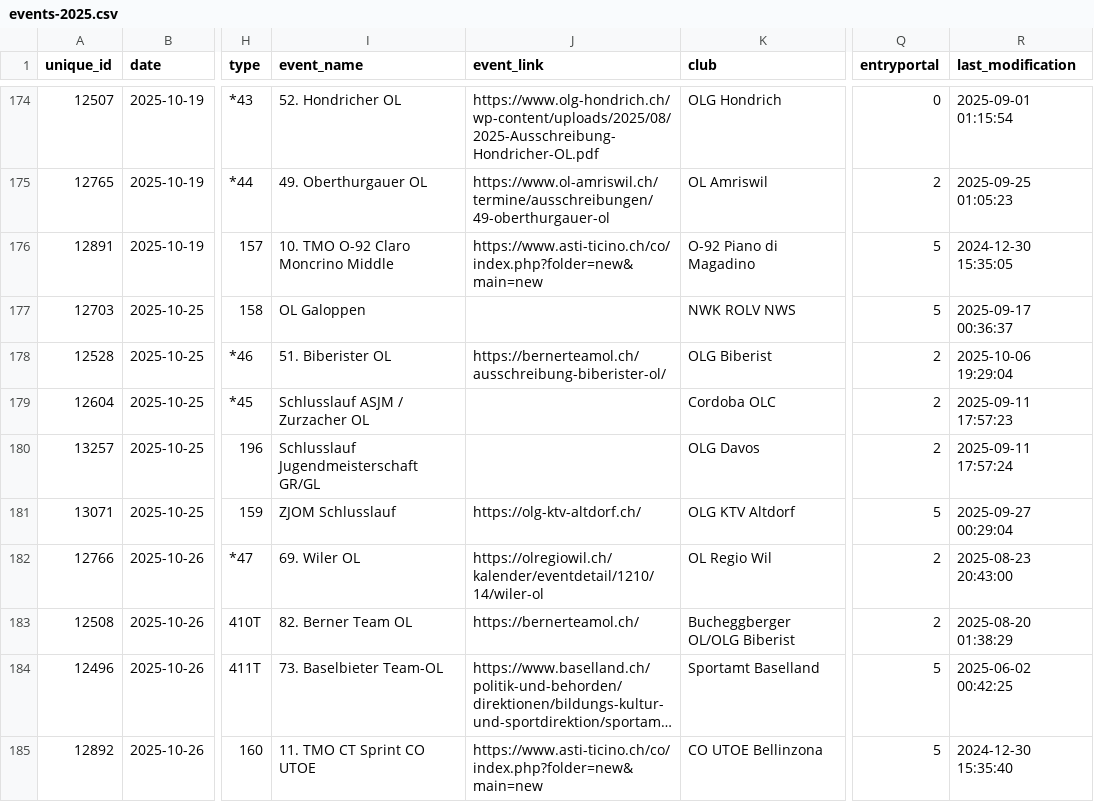
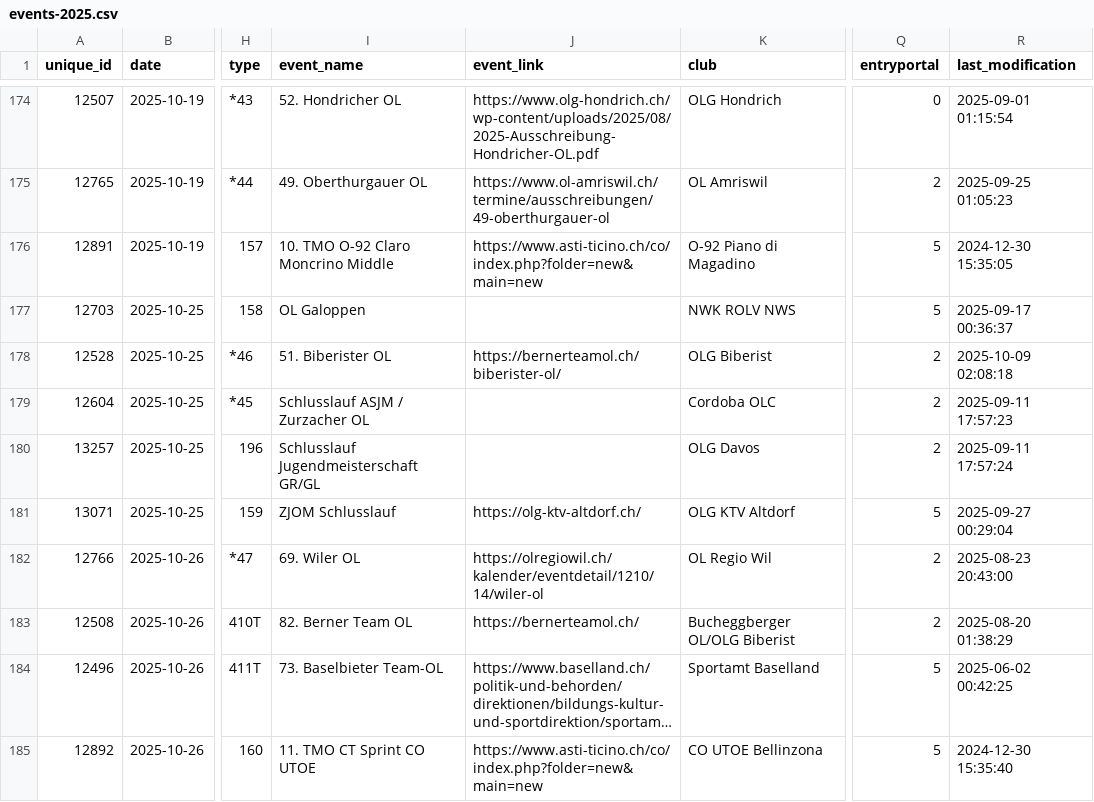
Before and after one commit to fabianHueni/swiss-orienteering-events, a CSV file: public/data/events-2025.csv, drawn as a sheet; only a part is shown, gaps mark what is left out; long unchanged cells end in …; the diff names each change by its address in the sheet, - before the commit and + after, or states it on an @@ line.

```diff
--- a/public/data/events-2025.csv
+++ b/public/data/events-2025.csv
-J178 (event_link): https://bernerteamol.ch/ausschreibung-biberister-ol/
+J178 (event_link): https://bernerteamol.ch/biberister-ol/
-R178 (last_modification): 2025-10-06 19:29:04
+R178 (last_modification): 2025-10-09 02:08:18
```
Also changed, not shown: public/data/events-2026.csv.
